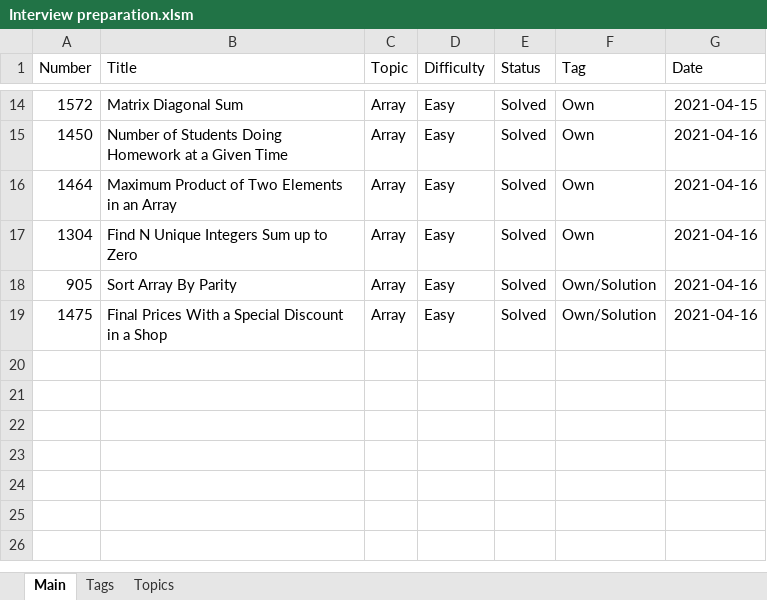
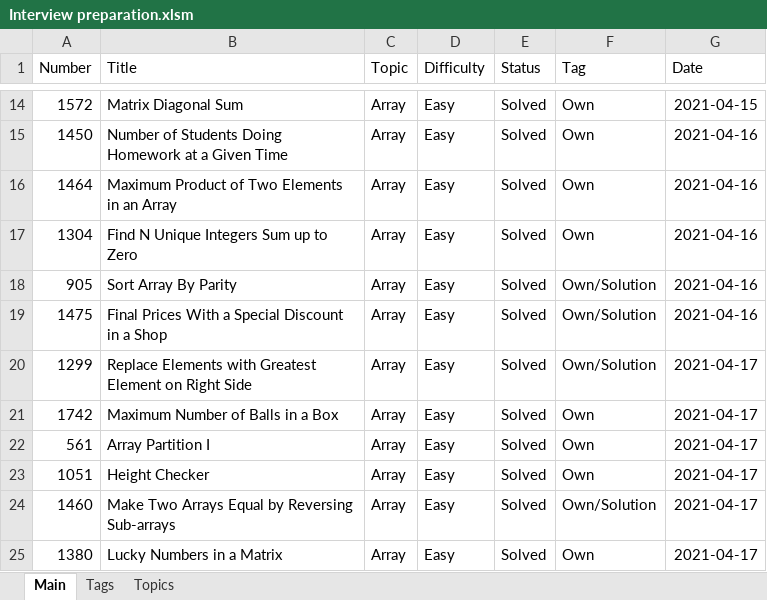
Before and after one commit to Bekaryss/LeetCode, an Excel workbook: Interview preparation.xlsm, sheet Main, drawn as a sheet; only a part is shown, gaps mark what is left out; values as stored, in another font and other column widths than the file's, no borders; table styles not drawn; the diff names each change by its address in the sheet, - before the commit and + after, or states it on an @@ line.

Commit message:
Daily tasks solving - Array

```diff
--- a/Interview preparation.xlsm (sheet Main)
+++ b/Interview preparation.xlsm (sheet Main)
+row 20: 1299 | Replace Elements with Greatest Element on Right Side | Array | Easy | Solved | Own/Solution | 2021-04-17
+row 21: 1742 | Maximum Number of Balls in a Box | Array | Easy | Solved | Own | 2021-04-17
+row 22: 561 | Array Partition I | Array | Easy | Solved | Own | 2021-04-17
+row 23: 1051 | Height Checker | Array | Easy | Solved | Own | 2021-04-17
+row 24: 1460 | Make Two Arrays Equal by Reversing Sub-arrays | Array | Easy | Solved | Own/Solution | 2021-04-17
+row 25: 1380 | Lucky Numbers in a Matrix | Array | Easy | Solved | Own | 2021-04-17
```
Also changed, not shown: 24 other files.
